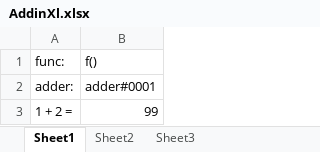
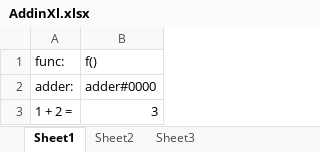
Before and after one commit to eehlers/swig, an Excel workbook: Examples/objecthandler/simple/AddinXl/AddinXl.xlsx, sheet Sheet1, drawn as a sheet; values as stored, in another font and other column widths than the file's, no borders; the diff names each change by its address in the sheet, - before the commit and + after, or states it on an @@ line.

Commit message:
update windows build

```diff
--- a/Examples/objecthandler/simple/AddinXl/AddinXl.xlsx (sheet Sheet1)
+++ b/Examples/objecthandler/simple/AddinXl/AddinXl.xlsx (sheet Sheet1)
-B2: adder#0001
+B2: adder#0000
-B3: 99
+B3: 3
```
